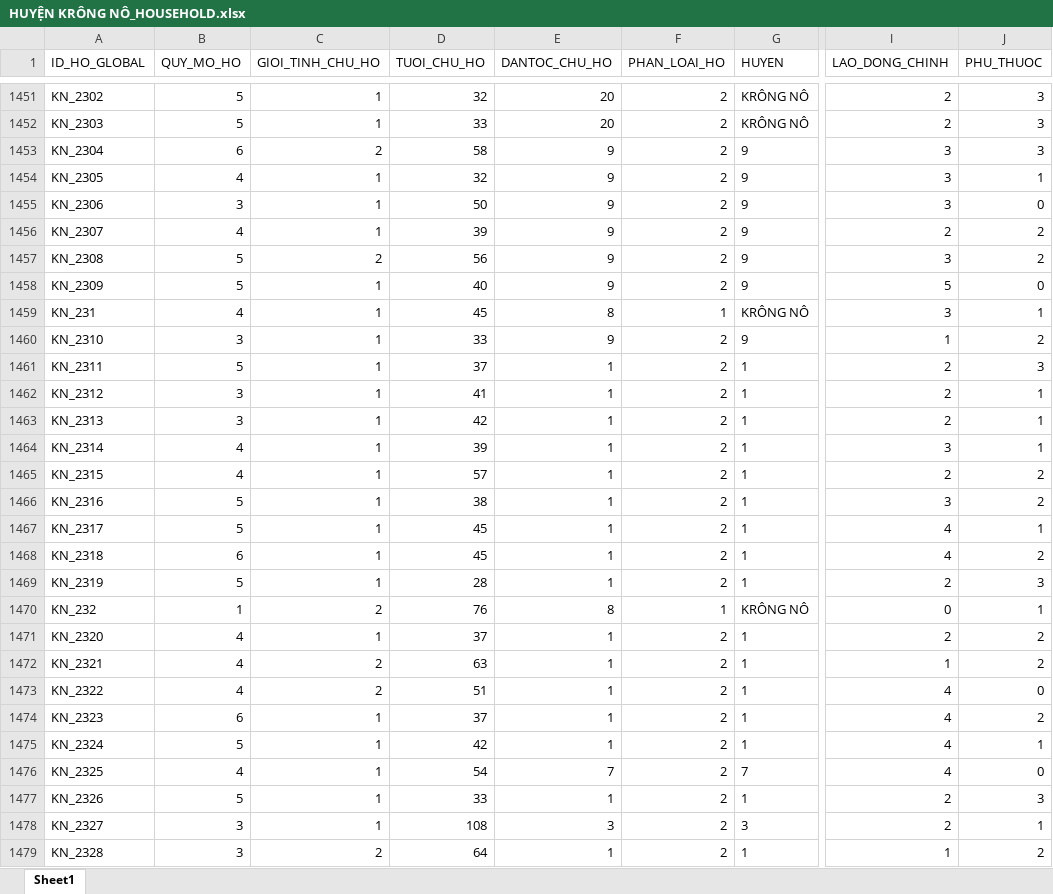
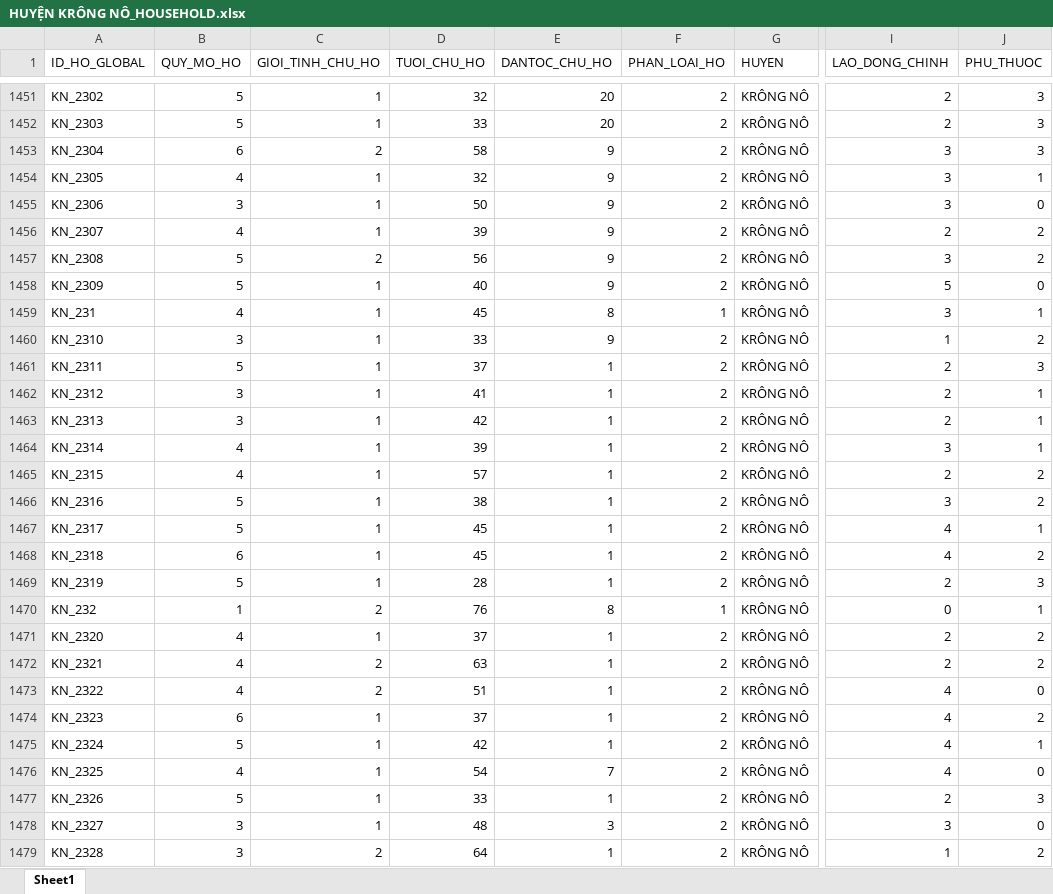
Before and after one commit to KhanhKoy/Intern-DA-VNA, an Excel workbook: Household_Data/HUYỆN KRÔNG NÔ_HOUSEHOLD.xlsx, sheet Sheet1, drawn as a sheet; only a part is shown, gaps mark what is left out; values as stored, in another font and other column widths than the file's, no borders; the diff covers the shown part only; the diff names each change by its address in the sheet, - before the commit and + after, or states it on an @@ line.

Commit message:
fix krong no, fix household data, fix null data

```diff
--- a/Household_Data/HUYỆN KRÔNG NÔ_HOUSEHOLD.xlsx (sheet Sheet1)
+++ b/Household_Data/HUYỆN KRÔNG NÔ_HOUSEHOLD.xlsx (sheet Sheet1)
-G1453:G1458 (HUYEN): 9
+G1453:G1458 (HUYEN): KRÔNG NÔ
-G1460 (HUYEN): 9
+G1460 (HUYEN): KRÔNG NÔ
-G1461:G1469 (HUYEN): 1
+G1461:G1469 (HUYEN): KRÔNG NÔ
-G1471:G1475 (HUYEN): 1
+G1471:G1475 (HUYEN): KRÔNG NÔ
-I1472 (LAO_DONG_CHINH): 1
+I1472 (LAO_DONG_CHINH): 2
-G1476 (HUYEN): 7
+G1476 (HUYEN): KRÔNG NÔ
-G1477 (HUYEN): 1
+G1477 (HUYEN): KRÔNG NÔ
-D1478 (TUOI_CHU_HO): 108
+D1478 (TUOI_CHU_HO): 48
-G1478 (HUYEN): 3
+G1478 (HUYEN): KRÔNG NÔ
-I1478 (LAO_DONG_CHINH): 2
+I1478 (LAO_DONG_CHINH): 3
-J1478 (PHU_THUOC): 1
+J1478 (PHU_THUOC): 0
-G1479 (HUYEN): 1
+G1479 (HUYEN): KRÔNG NÔ
```
Also changed, not shown: 112 edited cells elsewhere in this sheet, Household_Data/HUYỆN CƯ JUT_HOUSEHOLD.xlsx, Household_Data/HUYỆN DAK MIL_HOUSEHOLD.xlsx, 16 other files.
